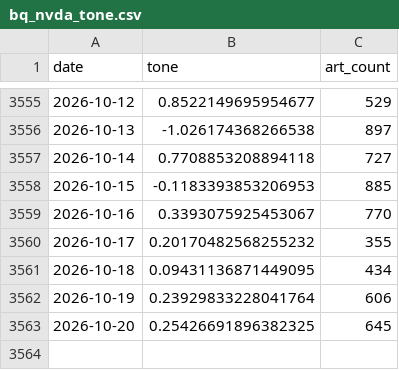
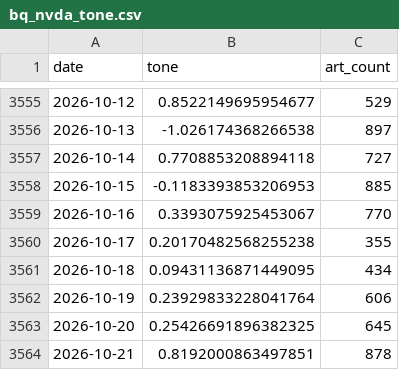
Before and after one commit to kevinrambhia11/nvda-news-quant, a CSV file: artifacts/cache/bq_nvda_tone.csv, drawn as a sheet; only a part is shown, gaps mark what is left out.

```diff
--- a/artifacts/cache/bq_nvda_tone.csv
+++ b/artifacts/cache/bq_nvda_tone.csv
@@ -3559,3 +3559,3 @@ date,tone,art_count
 2026-10-16,0.3393075925453067,770
-2026-10-17,0.20170482568255232,355
+2026-10-17,0.20170482568255238,355
 2026-10-18,0.09431136871449095,434
@@ -3563 +3563,2 @@ date,tone,art_count
 2026-10-20,0.25426691896382325,645
+2026-10-21,0.8192000863497851,878
```
Also changed, not shown: artifacts/cache/bq_industry.csv, artifacts/cache/gdelt_competitors.csv, 6 other files.
